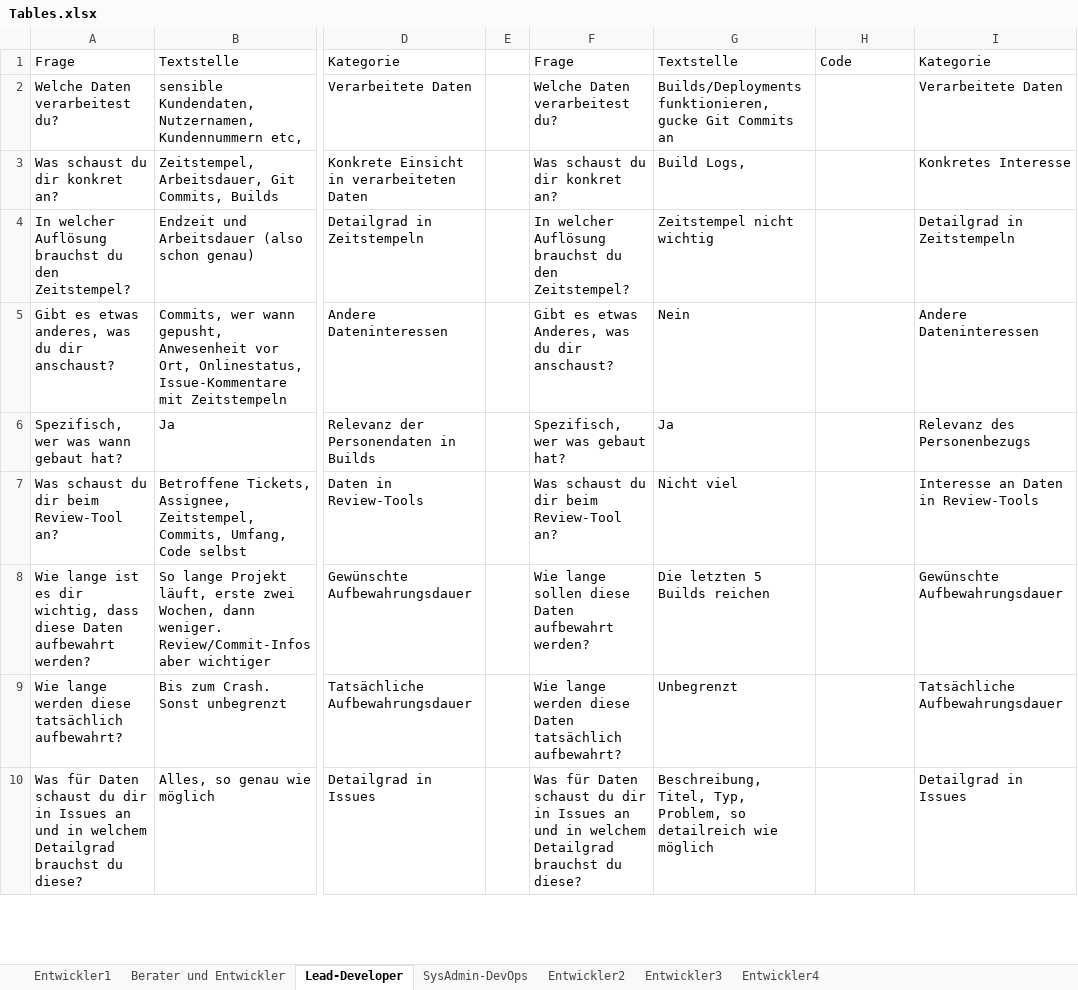
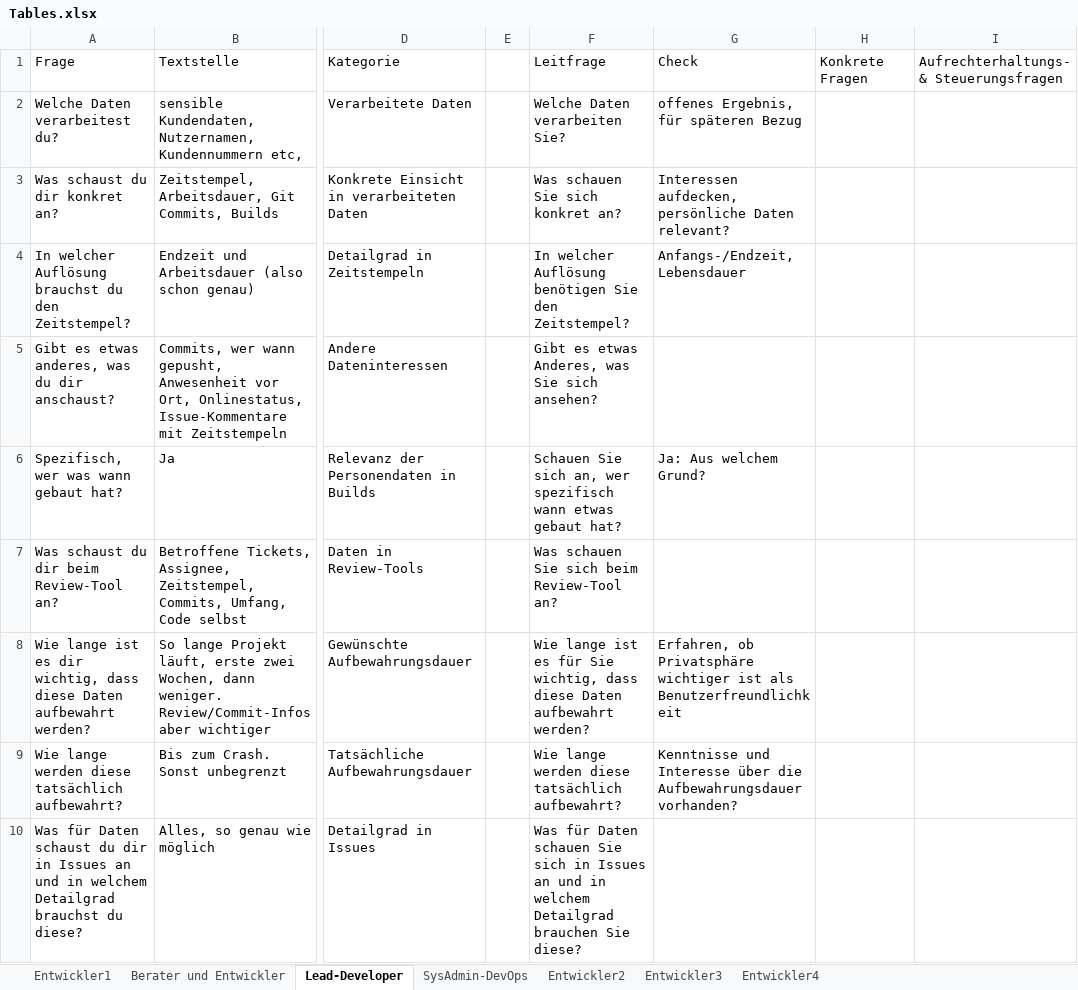
Before and after one commit to SamAkc/BachelorThesis, an Excel workbook: interviews/Tables.xlsx, sheet Lead-Developer, drawn as a sheet; only a part is shown, gaps mark what is left out; values as stored, in another font and other column widths than the file's, no borders; table styles not drawn; the diff covers the shown part only; the diff names each change by its address in the sheet, - before the commit and + after, or states it on an @@ line.

```diff
--- a/interviews/Tables.xlsx (sheet Lead-Developer)
+++ b/interviews/Tables.xlsx (sheet Lead-Developer)
-F1: Frage
+F1: Leitfrage
-G1: Textstelle
+G1: Check
-H1: Code
+H1: Konkrete Fragen
-I1: Kategorie
+I1: Aufrechterhaltungs- & Steuerungsfragen
-F2: Welche Daten verarbeitest du?
+F2: Welche Daten verarbeiten Sie?
-G2: Builds/Deployments funktionieren, gucke Git Commits an
+G2: offenes Ergebnis, für späteren Bezug
-I2: Verarbeitete Daten
+I2: (empty)
-F3: Was schaust du dir konkret an?
+F3: Was schauen Sie sich konkret an?
-G3: Build Logs,
+G3: Interessen aufdecken, persönliche Daten relevant?
-I3: Konkretes Interesse
+I3: (empty)
-F4: …welcher Auflösung brauchst du den Zeitstempel?
+F4: …welcher Auflösung benötigen Sie den Zeitstempel?
-G4: Zeitstempel nicht wichtig
+G4: Anfangs-/Endzeit, Lebensdauer
-I4: Detailgrad in Zeitstempeln
+I4: (empty)
-F5: Gibt es etwas Anderes, was du dir anschaust?
+F5: Gibt es etwas Anderes, was Sie sich ansehen?
-G5: Nein
+G5: (empty)
-I5: Andere Dateninteressen
+I5: (empty)
-F6: Spezifisch, wer was gebaut hat?
+F6: Schauen Sie sich an, wer spezifisch wann etwas gebaut hat?
-G6: Ja
+G6: Ja: Aus welchem Grund?
-I6: Relevanz des Personenbezugs
+I6: (empty)
-F7: Was schaust du dir beim Review-Tool an?
+F7: Was schauen Sie sich beim Review-Tool an?
-G7: Nicht viel
+G7: (empty)
-I7: Interesse an Daten in Review-Tools
+I7: (empty)
-F8: Wie lange sollen diese Daten…
+F8: Wie lange ist es für Sie wichtig, dass diese Daten…
-G8: Die letzten 5 Builds reichen
+G8: Erfahren, ob Privatsphäre wichtiger ist als Benutzerfreundlichkeit
-I8: Gewünschte Aufbewahrungsdauer
+I8: (empty)
-F9: …werden diese Daten tatsächlich aufbewahrt?
+F9: …werden diese tatsächlich aufbewahrt?
-G9: Unbegrenzt
+G9: Kenntnisse und Interesse über die Aufbewahrungsdauer vorhanden?
-I9: Tatsächliche Aufbewahrungsdauer
+I9: (empty)
-F10: …für Daten schaust du dir in Issues an und in welchem Detailgrad brauchst du diese?
+F10: …für Daten schauen Sie sich in Issues an und in welchem Detailgrad brauchen Sie diese?
-G10: Beschreibung, Titel, Typ, Problem, so detailreich wie möglich
+G10: (empty)
-I10: Detailgrad in Issues
+I10: (empty)
```
Also changed, not shown: 35 edited cells elsewhere in this sheet, 14 other files.
